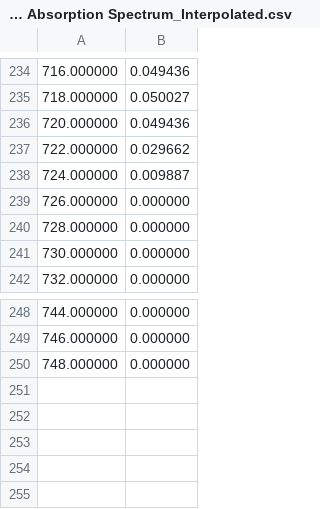
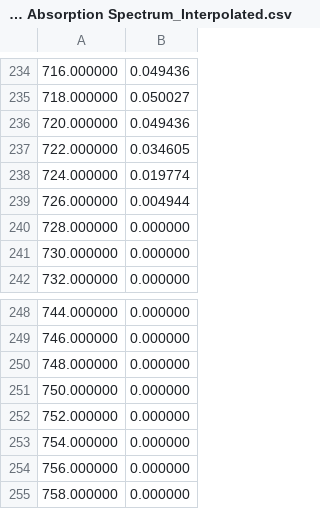
Before and after one commit to Fabian11lrg/CobraPy-Model-Photosynthesis, a CSV file: Model Chlorella Analysis/Photoactive Reactions/Protochlorophyllide photoreductase Absorption Spectrum_Interpolated.csv, drawn as a sheet; only a part is shown, gaps mark what is left out.

```diff
--- a/Model Chlorella Analysis/Photoactive Reactions/Protochlorophyllide photoreductase Absorption Spectrum_Interpolated.csv
+++ b/Model Chlorella Analysis/Photoactive Reactions/Protochlorophyllide photoreductase Absorption Spectrum_Interpolated.csv
@@ -236,5 +236,5 @@
 720.000000, 0.049436
-722.000000, 0.029662
-724.000000, 0.009887
-726.000000, 0.000000
+722.000000, 0.034605
+724.000000, 0.019774
+726.000000, 0.004944
 728.000000, 0.000000
@@ -250 +250,6 @@
 748.000000, 0.000000
+750.000000, 0.000000
+752.000000, 0.000000
+754.000000, 0.000000
+756.000000, 0.000000
+758.000000, 0.000000
```
Also changed, not shown: Model Chlorella Analysis/Photoactive Reactions/Beta-Carotene - Chla Action Spectrum_Interpolated.csv, Model Chlorella Analysis/Photoactive Reactions/PhotoReaction Coefficients.csv, 10 other files.
